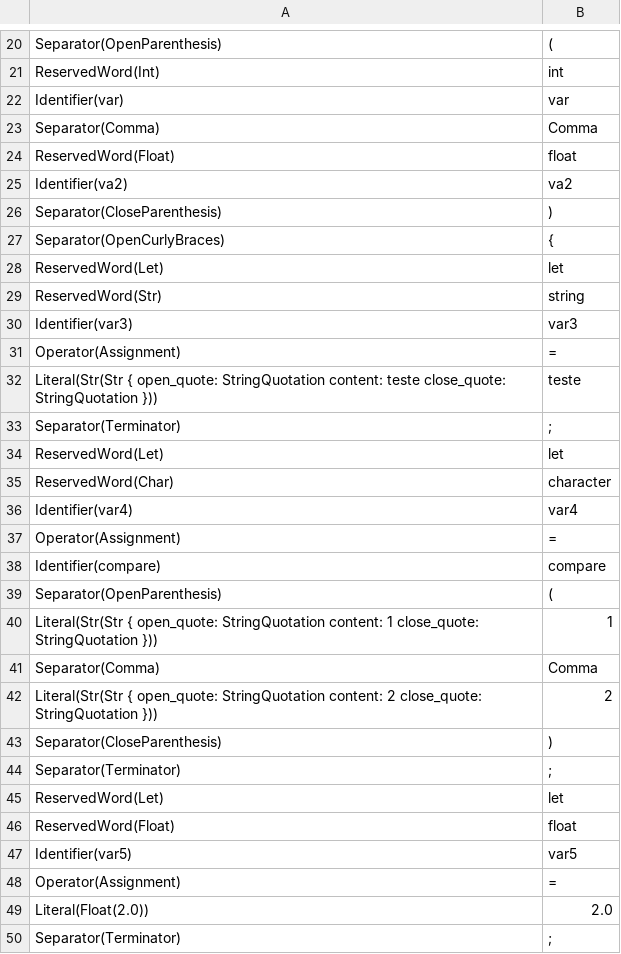
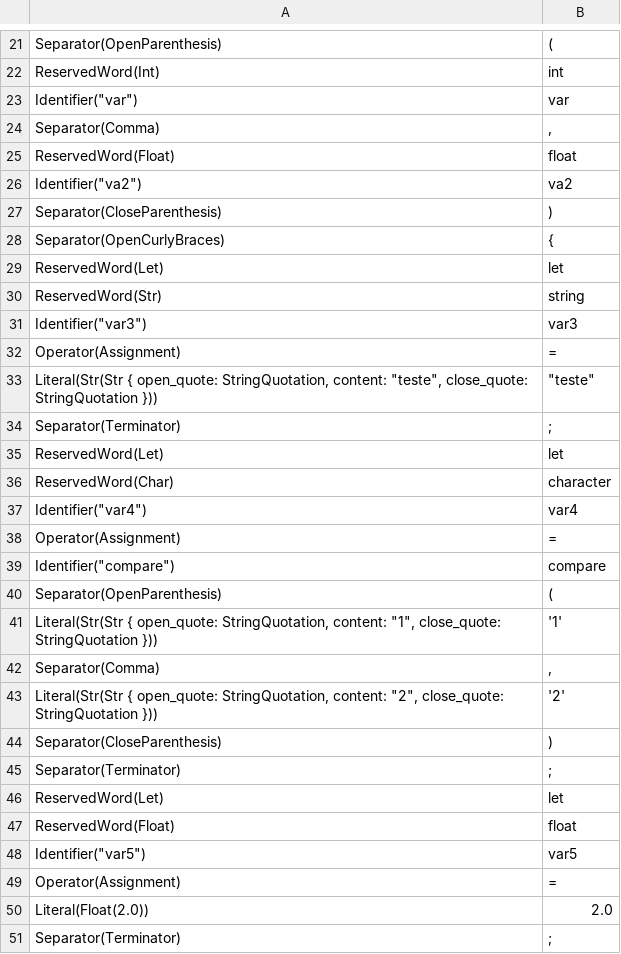
Before and after one commit to jlabbude/Compiler, a CSV file: output/lexical_output.csv, drawn as a sheet; only a part is shown, gaps mark what is left out; the diff covers the shown part only.

```diff
--- a/output/lexical_output.csv
+++ b/output/lexical_output.csv
@@ -22,2 +23,2 @@ ReservedWord(Int),int
-Identifier(var),var
-Separator(Comma),Comma
+"Identifier(""var"")","var"
+"Separator(Comma)",","
@@ -25 +26 @@ ReservedWord(Float),float
-Identifier(va2),va2
+"Identifier(""va2"")","va2"
@@ -30 +31 @@ ReservedWord(Str),string
-Identifier(var3),var3
+"Identifier(""var3"")","var3"
@@ -32 +33 @@ Operator(Assignment),=
-Literal(Str(Str { open_quote: StringQuotation content: teste close_quote: StringQuotation })),teste
+"Literal(Str(Str { open_quote: StringQuotation, content: ""teste"", close_quote: StringQuotation }))","""teste"""
@@ -36 +37 @@ ReservedWord(Char),character
-Identifier(var4),var4
+"Identifier(""var4"")","var4"
@@ -38 +39 @@ Operator(Assignment),=
-Identifier(compare),compare
+"Identifier(""compare"")","compare"
@@ -40,3 +41,3 @@ Separator(OpenParenthesis),(
-Literal(Str(Str { open_quote: StringQuotation content: 1 close_quote: StringQuotation })),1
-Separator(Comma),Comma
-Literal(Str(Str { open_quote: StringQuotation content: 2 close_quote: StringQuotation })),2
+"Literal(Str(Str { open_quote: StringQuotation, content: ""1"", close_quote: StringQuotation }))","'1'"
+"Separator(Comma)",","
+"Literal(Str(Str { open_quote: StringQuotation, content: ""2"", close_quote: StringQuotation }))","'2'"
@@ -47 +48 @@ ReservedWord(Float),float
-Identifier(var5),var5
+"Identifier(""var5"")","var5"
```
Also changed, not shown: 7 added rows, 6 removed rows and 46 edited cells elsewhere in this file, 8 other files.
